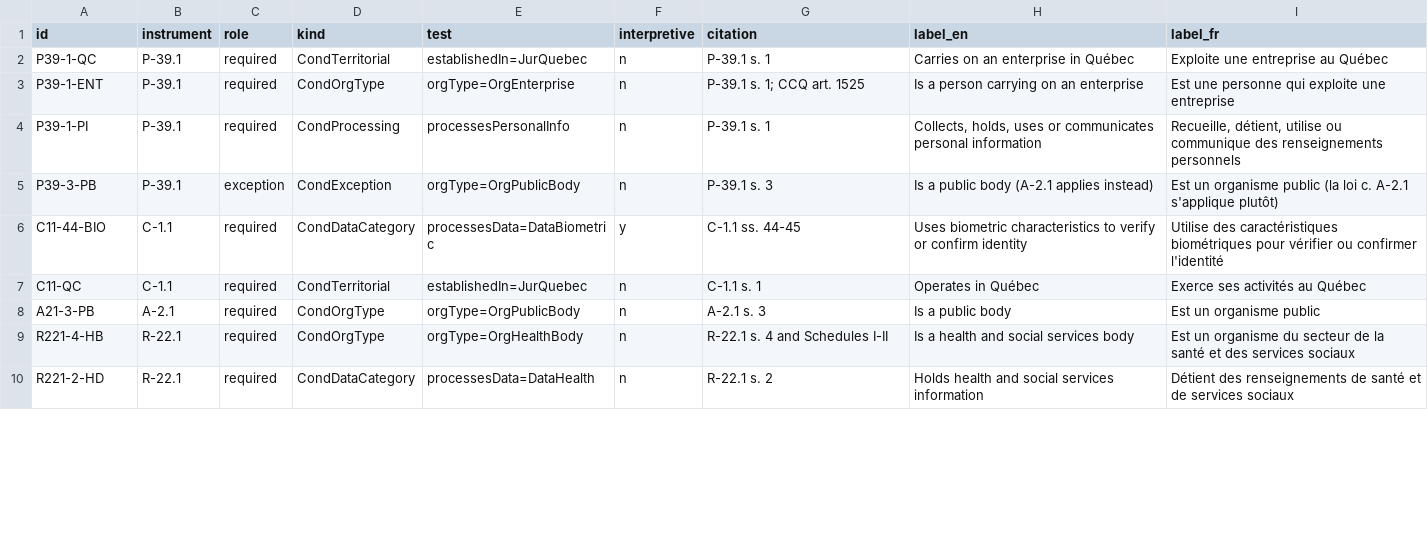
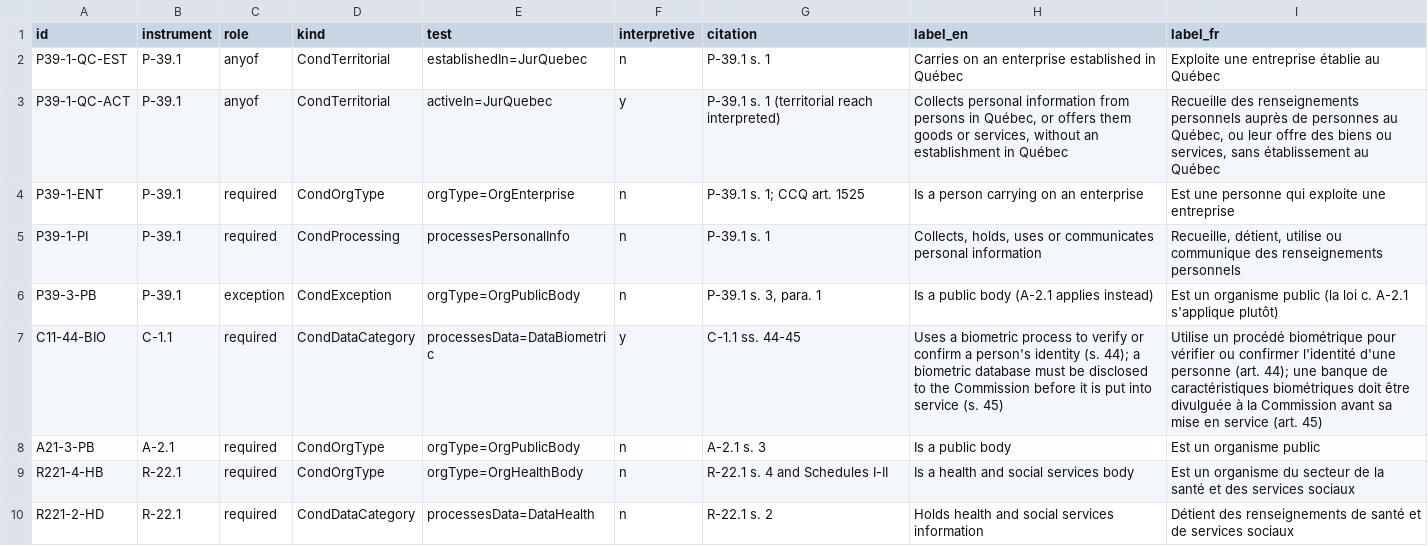
Before and after one commit to ITriskMgr/CyberRiskGuardian-Ontology, a TSV file: data/frameworks/applicability_conditions.tsv, drawn as a sheet; only a part is shown; the diff covers the shown part only.

```diff
--- a/data/frameworks/applicability_conditions.tsv
+++ b/data/frameworks/applicability_conditions.tsv
@@ -1,8 +1,8 @@
 id	instrument	role	kind	test	interpretive	citation	label_en	label_fr
-P39-1-QC	P-39.1	required	CondTerritorial	establishedIn=JurQuebec	n	P-39.1 s. 1	Carries on an enterprise in Québec	Exploite une entreprise au Québec
+P39-1-QC-EST	P-39.1	anyof	CondTerritorial	establishedIn=JurQuebec	n	P-39.1 s. 1	Carries on an enterprise established in Québec	Exploite une entreprise établie au Québec
+P39-1-QC-ACT	P-39.1	anyof	CondTerritorial	activeIn=JurQuebec	y	P-39.1 s. 1 (territorial reach interpreted)	Collects personal information from persons in Québec, or offers them goods or services, without an establishment in Québec	Recueille des renseignements personnels auprès de personnes au Québec, ou leur offre des biens ou services, sans établissement au Québec
 P39-1-ENT	P-39.1	required	CondOrgType	orgType=OrgEnterprise	n	P-39.1 s. 1; CCQ art. 1525	Is a person carrying on an enterprise	Est une personne qui exploite une entreprise
 P39-1-PI	P-39.1	required	CondProcessing	processesPersonalInfo	n	P-39.1 s. 1	Collects, holds, uses or communicates personal information	Recueille, détient, utilise ou communique des renseignements personnels
-P39-3-PB	P-39.1	exception	CondException	orgType=OrgPublicBody	n	P-39.1 s. 3	Is a public body (A-2.1 applies instead)	Est un organisme public (la loi c. A-2.1 s'applique plutôt)
-C11-44-BIO	C-1.1	required	CondDataCategory	processesData=DataBiometric	y	C-1.1 ss. 44-45	Uses biometric characteristics to verify or confirm identity	Utilise des caractéristiques biométriques pour vérifier ou confirmer l'identité
-C11-QC	C-1.1	required	CondTerritorial	establishedIn=JurQuebec	n	C-1.1 s. 1	Operates in Québec	Exerce ses activités au Québec
+P39-3-PB	P-39.1	exception	CondException	orgType=OrgPublicBody	n	P-39.1 s. 3, para. 1	Is a public body (A-2.1 applies instead)	Est un organisme public (la loi c. A-2.1 s'applique plutôt)
+C11-44-BIO	C-1.1	required	CondDataCategory	processesData=DataBiometric	y	C-1.1 ss. 44-45	Uses a biometric process to verify or confirm a person's identity (s. 44); a biometric database must be disclosed to the Commission before it is put into service (s. 45)	Utilise un procédé biométrique pour vérifier ou confirmer l'identité d'une personne (art. 44); une banque de caractéristiques biométriques doit être divulguée à la Commission avant sa mise en service (art. 45)
 A21-3-PB	A-2.1	required	CondOrgType	orgType=OrgPublicBody	n	A-2.1 s. 3	Is a public body	Est un organisme public
```
Also changed, not shown: 1 added row, 1 removed row and 9 edited cells elsewhere in this file, data/frameworks/legal_instruments.tsv, src/ids.tsv, 55 other files.
